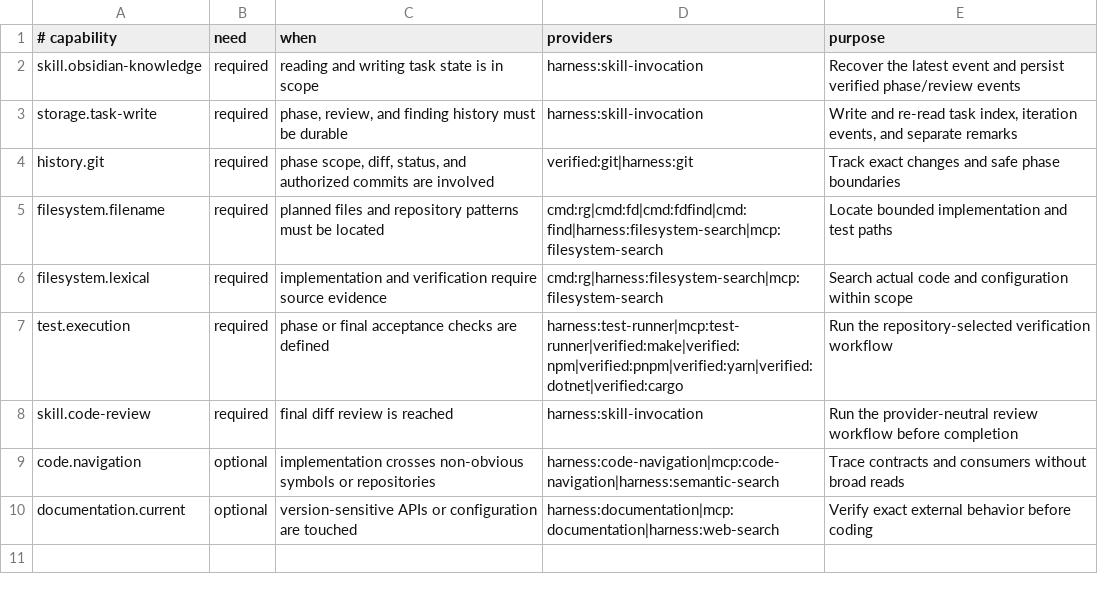
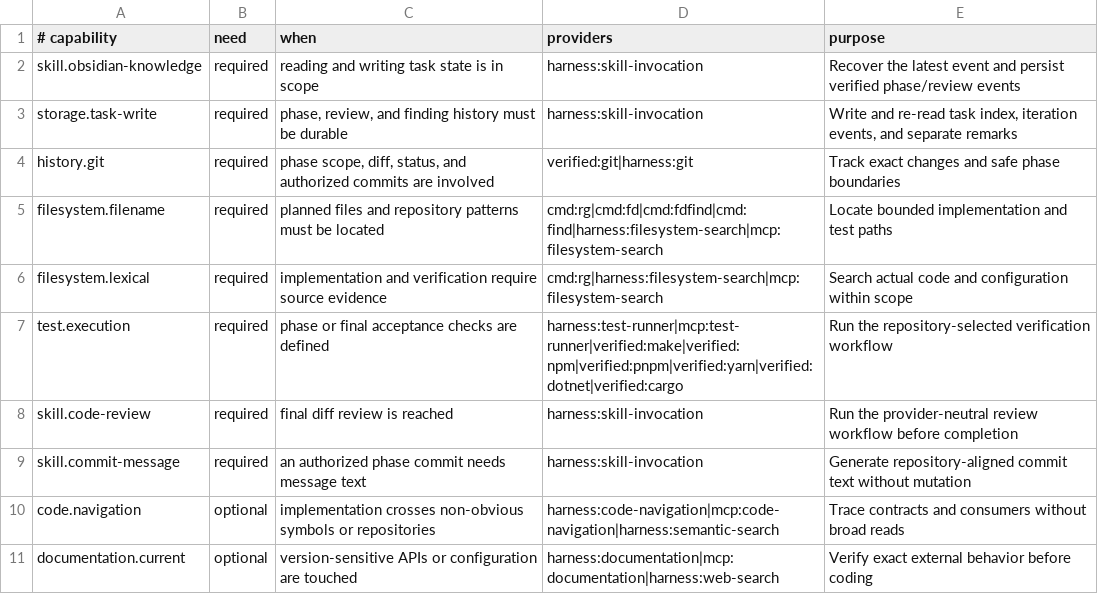
Before and after one commit to numados/agent-toolkit, a TSV file: skills/numados-implementation/runtime/requirements.tsv, drawn as a sheet.

```diff
--- a/skills/numados-implementation/runtime/requirements.tsv
+++ b/skills/numados-implementation/runtime/requirements.tsv
@@ -8,2 +8,3 @@ test.execution	required	phase or final acceptance checks are defined	harness:tes
 skill.code-review	required	final diff review is reached	harness:skill-invocation	Run the provider-neutral review workflow before completion
+skill.commit-message	required	an authorized phase commit needs message text	harness:skill-invocation	Generate repository-aligned commit text without mutation
 code.navigation	optional	implementation crosses non-obvious symbols or repositories	harness:code-navigation|mcp:code-navigation|harness:semantic-search	Trace contracts and consumers without broad reads
```
Also changed, not shown: skills/numados-code-review/runtime/requirements.tsv, skills/numados-gap-drill/runtime/requirements.tsv, 14 other files.
